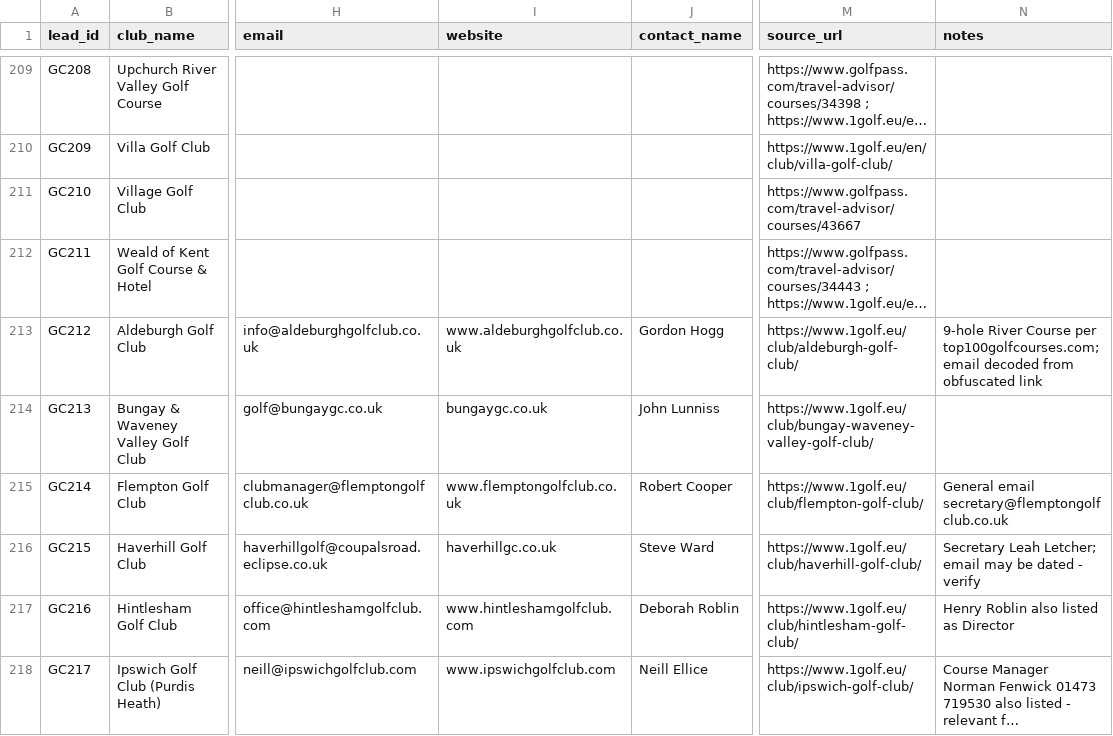
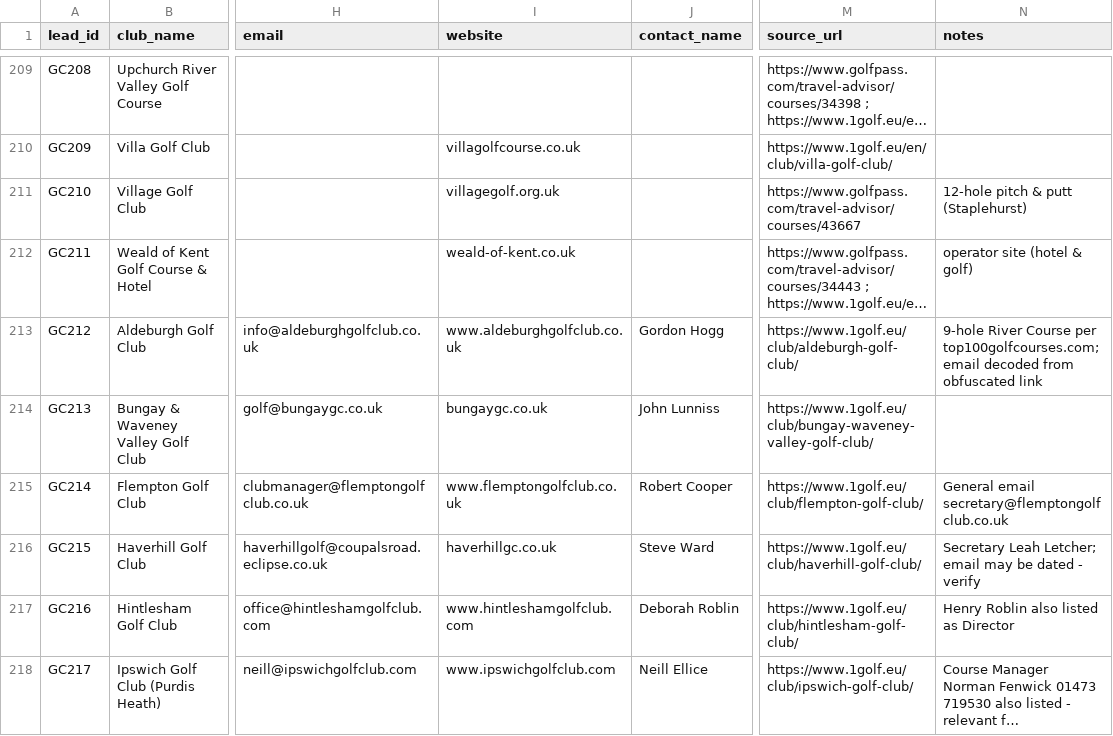
Before and after one commit to Fix1277/playwright-worker, a CSV file: data/golf_clubs_leads.csv, drawn as a sheet; only a part is shown, gaps mark what is left out; long unchanged cells end in …; the diff covers the shown part only; the diff names each change by its address in the sheet, - before the commit and + after, or states it on an @@ line.

```diff
--- a/data/golf_clubs_leads.csv
+++ b/data/golf_clubs_leads.csv
-I210 (website): (empty)
+I210 (website): villagolfcourse.co.uk
-I211 (website): (empty)
+I211 (website): villagegolf.org.uk
-N211 (notes): (empty)
+N211 (notes): 12-hole pitch & putt (Staplehurst)
-I212 (website): (empty)
+I212 (website): weald-of-kent.co.uk
-N212 (notes): (empty)
+N212 (notes): operator site (hotel & golf)
```
Also changed, not shown: 52 edited cells elsewhere in this file.
